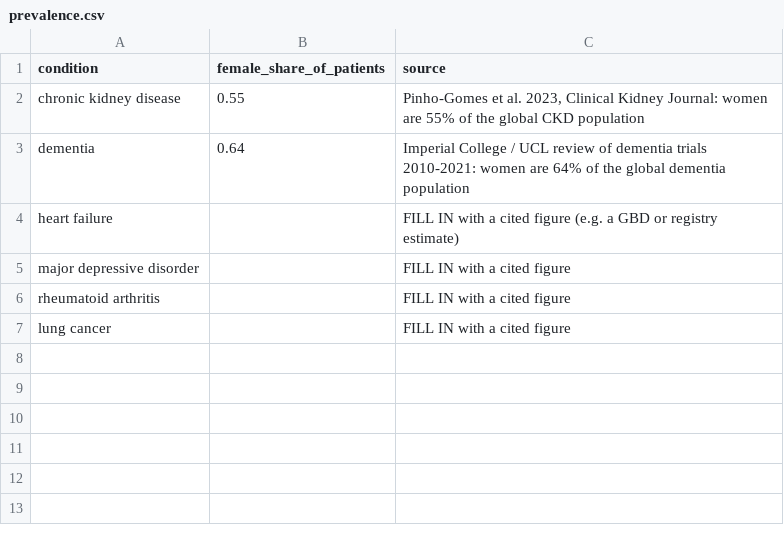
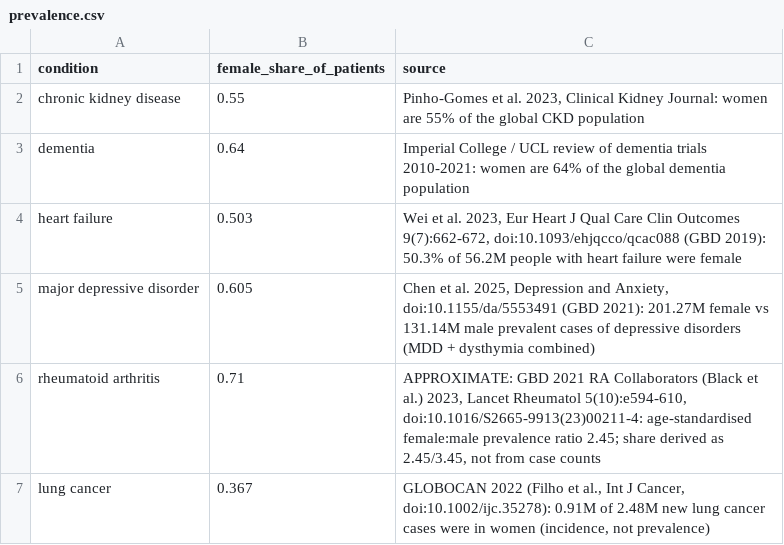
Before and after one commit to TNYASIN/c0mplied, a CSV file: prevalence.csv, drawn as a sheet.

```diff
--- a/prevalence.csv
+++ b/prevalence.csv
@@ -3,5 +3,5 @@ chronic kidney disease,0.55,"Pinho-Gomes et al. 2023, Clinical Kidney Journal: w
 dementia,0.64,"Imperial College / UCL review of dementia trials 2010-2021: women are 64% of the global dementia population"
-heart failure,,FILL IN with a cited figure (e.g. a GBD or registry estimate)
-major depressive disorder,,FILL IN with a cited figure
-rheumatoid arthritis,,FILL IN with a cited figure
-lung cancer,,FILL IN with a cited figure
+heart failure,0.503,"Wei et al. 2023, Eur Heart J Qual Care Clin Outcomes 9(7):662-672, doi:10.1093/ehjqcco/qcac088 (GBD 2019): 50.3% of 56.2M people with heart failure were female"
+major depressive disorder,0.605,"Chen et al. 2025, Depression and Anxiety, doi:10.1155/da/5553491 (GBD 2021): 201.27M female vs 131.14M male prevalent cases of depressive disorders (MDD + dysthymia combined)"
+rheumatoid arthritis,0.71,"APPROXIMATE: GBD 2021 RA Collaborators (Black et al.) 2023, Lancet Rheumatol 5(10):e594-610, doi:10.1016/S2665-9913(23)00211-4: age-standardised female:male prevalence ratio 2.45; share derived as 2.45/3.45, not from case counts"
+lung cancer,0.367,"GLOBOCAN 2022 (Filho et al., Int J Cancer, doi:10.1002/ijc.35278): 0.91M of 2.48M new lung cancer cases were in women (incidence, not prevalence)"
```
Also changed, not shown: 2 other files.
